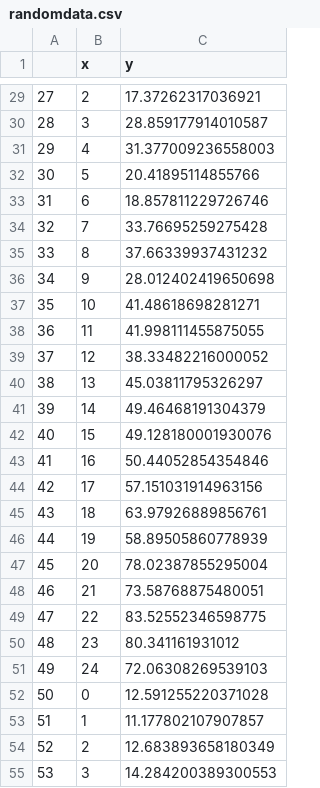
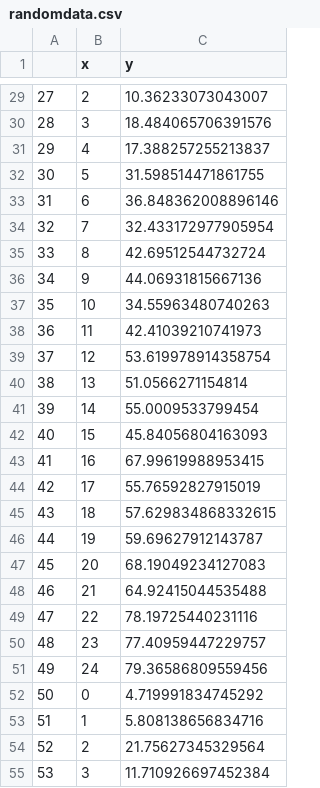
Before and after one commit to matthew960118/Machine-Learning, a CSV file: randomdata.csv, drawn as a sheet; only a part is shown, gaps mark what is left out; the diff covers the shown part only.

```diff
--- a/randomdata.csv
+++ b/randomdata.csv
@@ -29,27 +29,27 @@
-27,2,17.37262317036921
-28,3,28.859177914010587
-29,4,31.377009236558003
-30,5,20.41895114855766
-31,6,18.857811229726746
-32,7,33.76695259275428
-33,8,37.66339937431232
-34,9,28.012402419650698
-35,10,41.48618698281271
-36,11,41.998111455875055
-37,12,38.33482216000052
-38,13,45.03811795326297
-39,14,49.46468191304379
-40,15,49.128180001930076
-41,16,50.44052854354846
-42,17,57.151031914963156
-43,18,63.97926889856761
-44,19,58.89505860778939
-45,20,78.02387855295004
-46,21,73.58768875480051
-47,22,83.52552346598775
-48,23,80.341161931012
-49,24,72.06308269539103
-50,0,12.591255220371028
-51,1,11.177802107907857
-52,2,12.683893658180349
-53,3,14.284200389300553
+27,2,10.36233073043007
+28,3,18.484065706391576
+29,4,17.388257255213837
+30,5,31.598514471861755
+31,6,36.848362008896146
+32,7,32.433172977905954
+33,8,42.69512544732724
+34,9,44.06931815667136
+35,10,34.55963480740263
+36,11,42.41039210741973
+37,12,53.619978914358754
+38,13,51.0566271154814
+39,14,55.0009533799454
+40,15,45.84056804163093
+41,16,67.99619988953415
+42,17,55.76592827915019
+43,18,57.629834868332615
+44,19,59.69627912143787
+45,20,68.19049234127083
+46,21,64.92415044535488
+47,22,78.19725440231116
+48,23,77.40959447229757
+49,24,79.36586809559456
+50,0,4.719991834745292
+51,1,5.808138656834716
+52,2,21.75627345329564
+53,3,11.710926697452384
```
Also changed, not shown: 73 edited cells elsewhere in this file, 2 other files.
